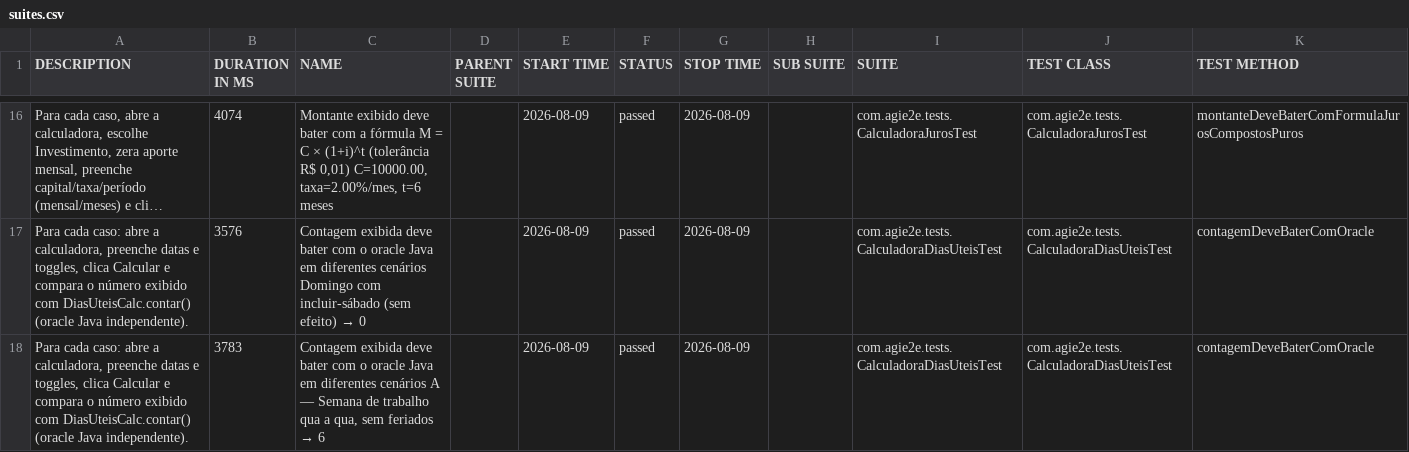
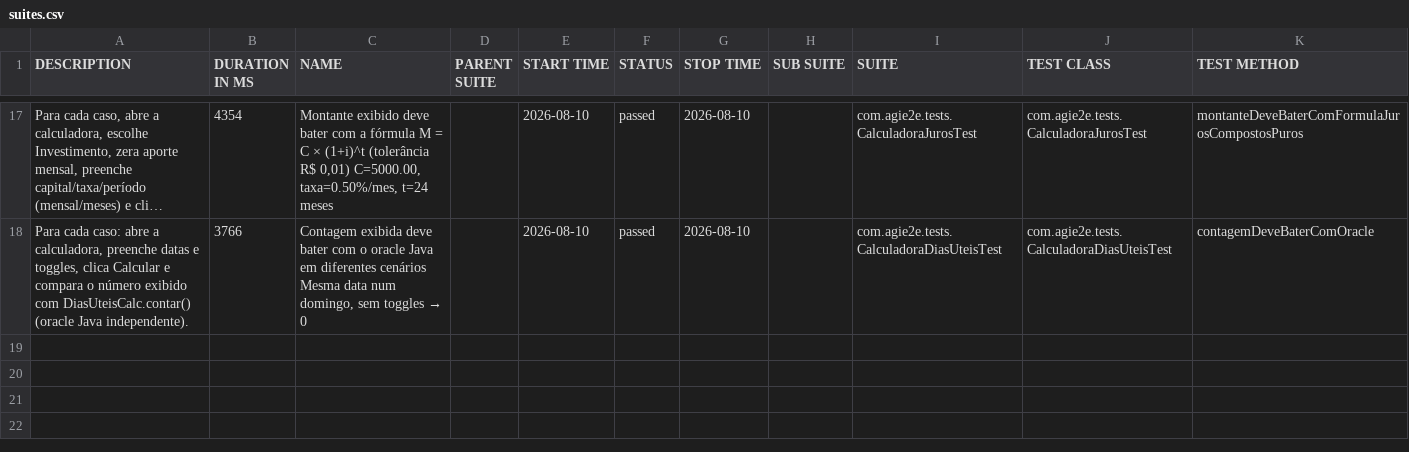
Before and after one commit to silasmarques/agi-e2e, a CSV file: data/suites.csv, drawn as a sheet; only a part is shown, gaps mark what is left out; long unchanged cells end in …; removed rows and columns are numbered as before the commit, all else as after; the diff covers the shown part only; the diff names each change by its address in the sheet, - before the commit and + after, or states it on an @@ line.

```diff
--- a/data/suites.csv
+++ b/data/suites.csv
-B17 (DURATION IN MS): 4074
+B17 (DURATION IN MS): 4354
-C17 (NAME): …R$ 0,01) C=10000.00, taxa=2.00%/mes, t=6 meses
+C17 (NAME): …R$ 0,01) C=5000.00, taxa=0.50%/mes, t=24 meses
-E17 (START TIME): 2026-08-09
+E17 (START TIME): 2026-08-10
-G17 (STOP TIME): 2026-08-09
+G17 (STOP TIME): 2026-08-10
-row 17: Para cada caso: abre a calculadora, preenche datas e toggles, clica Calcular e compara o número exibido com DiasUteisCalc.contar() (oracle Java independente). | 3576 | Contagem exibida deve bater com o oracle Java em diferentes cenários Domingo com incluir-sábado (sem efeito) → 0 |  | 2026-08-09 | passed | 2026-08-09 |  | com.agie2e.tests.CalculadoraDiasUteisTest | com.agie2e.tests.CalculadoraDiasUteisTest | contagemDeveBaterComOracle
-B18 (DURATION IN MS): 3783
+B18 (DURATION IN MS): 3766
@@ C18 (NAME): …diferentes cenários A — Semana de trabalho qua a qua, sem feriados → 6 → …diferentes cenários Mesma data num domingo, sem toggles → 0 @@
-E18 (START TIME): 2026-08-09
+E18 (START TIME): 2026-08-10
-G18 (STOP TIME): 2026-08-09
+G18 (STOP TIME): 2026-08-10
```
Also changed, not shown: 5 added rows, 4 removed rows and 36 edited cells elsewhere in this file, data/behaviors.csv, 48 other files.
